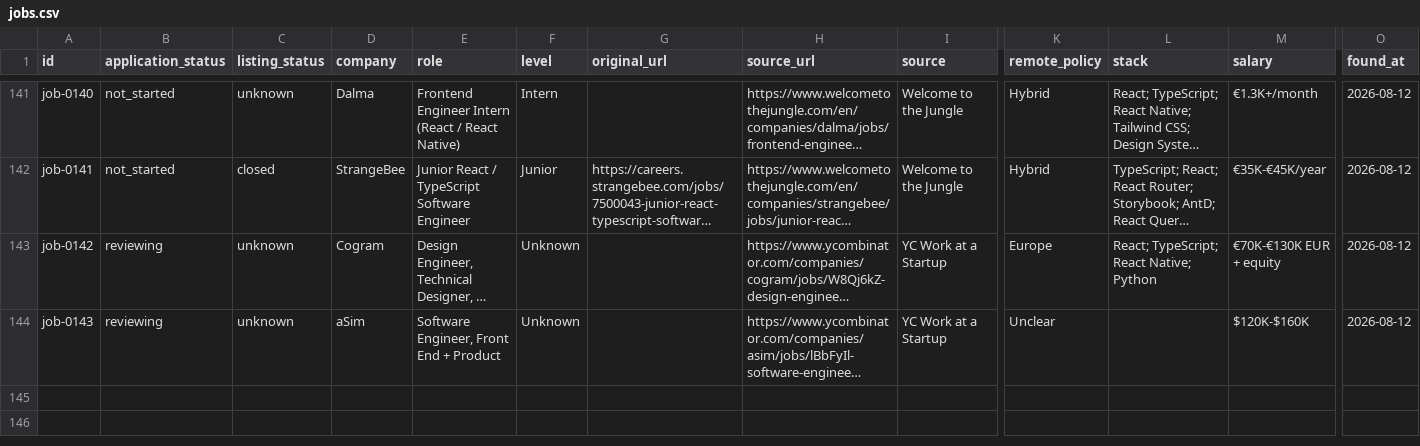
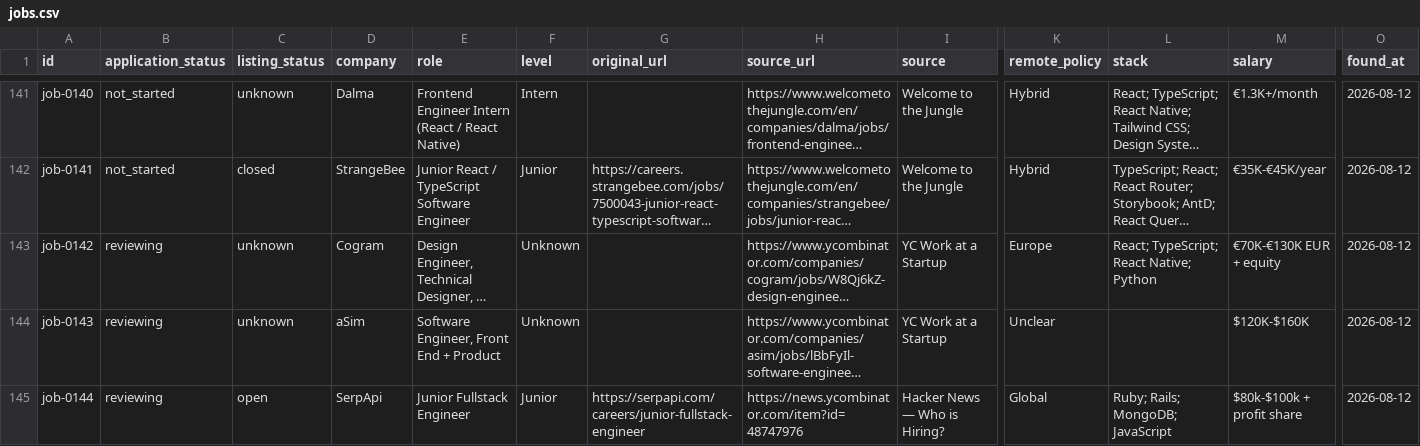
Before and after one commit to stupidkubik/job-searcher, a CSV file: data/jobs.csv, drawn as a sheet; only a part is shown, gaps mark what is left out; long unchanged cells end in …; rows hold the shown columns only; the diff names each change by its address in the sheet, - before the commit and + after, or states it on an @@ line.

```diff
--- a/data/jobs.csv
+++ b/data/jobs.csv
+row 145: job-0144 | reviewing | open | SerpApi | Junior Fullstack Engineer | Junior | https://serpapi.com/careers/junior-fullstack-engineer | https://news.ycombinator.com/item?id=48747976 | Hacker News — Who is Hiring? | Global | Ruby; Rails; MongoDB; JavaScript | $80k-$100k + profit share | 2026-08-12
```
Also changed, not shown: data/job_sources.csv, 3 other files.
